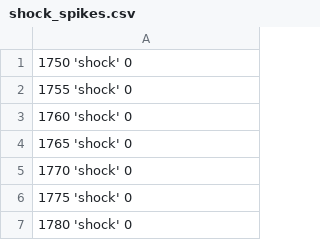
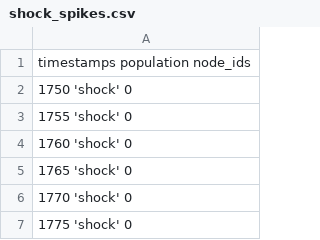
Before and after one commit to nairsatish/Fear-Lesson-Plans, a CSV file: shock_spikes.csv, drawn as a sheet; only a part is shown; the shorter side is filled out with more unchanged rows.

```diff
--- a/shock_spikes.csv
+++ b/shock_spikes.csv
@@ -1 +1,2 @@
+timestamps population node_ids
 1750 'shock' 0
```
Also changed, not shown: tone_spikes.csv.
